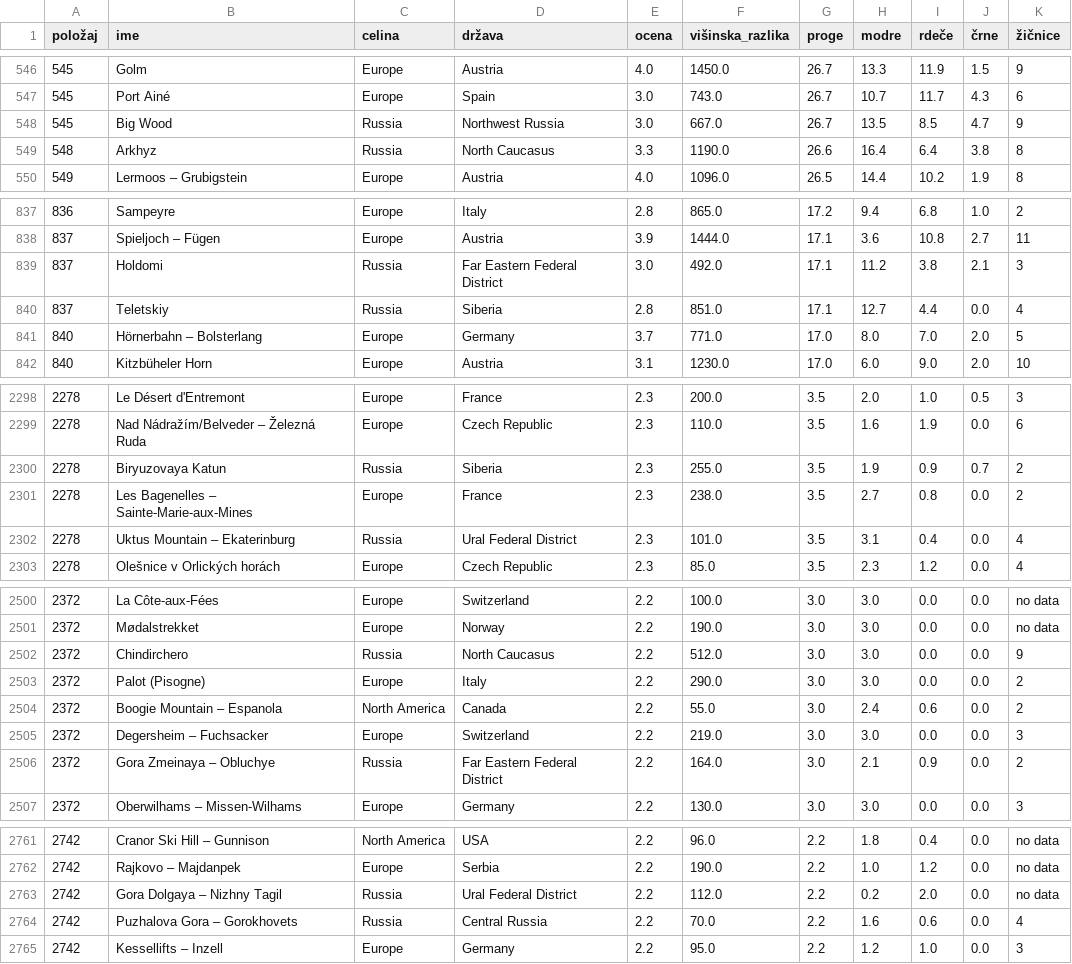
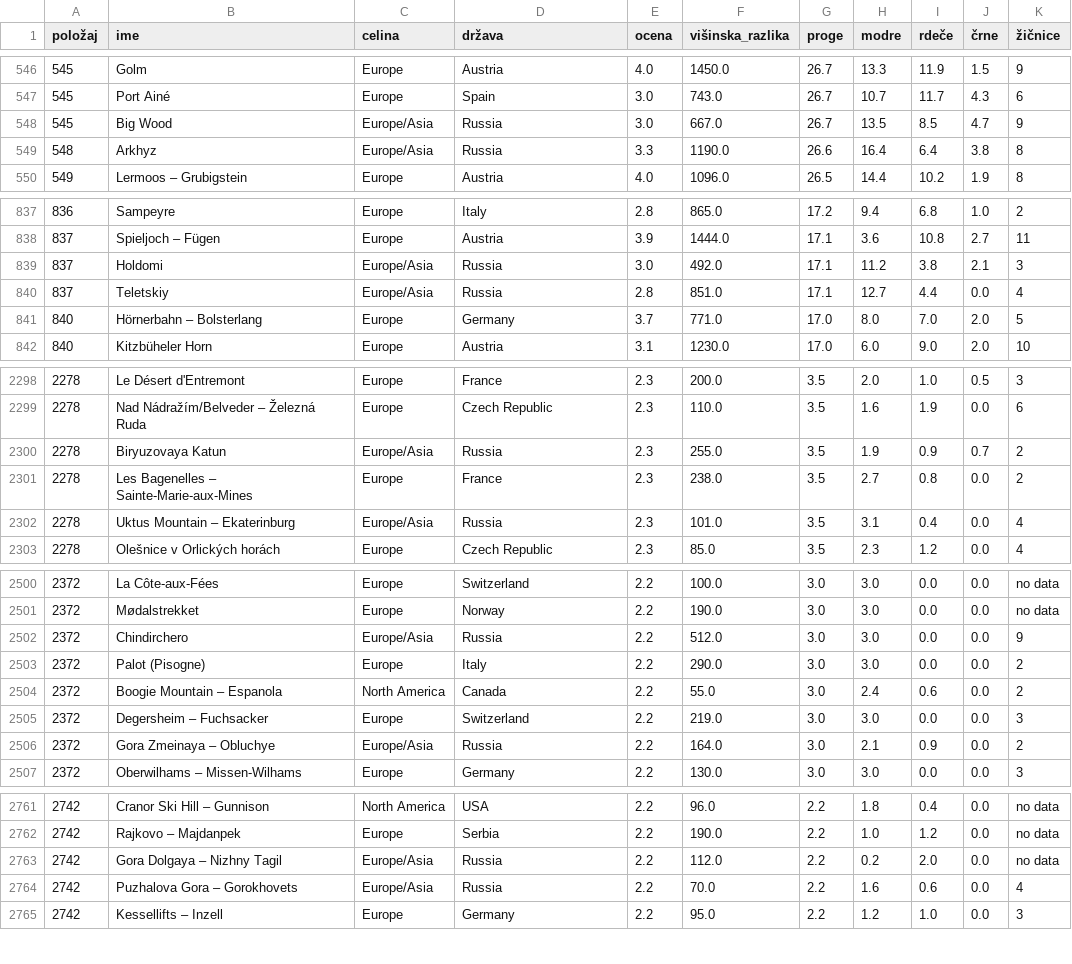
Before and after one commit to NejcZibret/ProjektnaNaloga2024, a CSV file: smucisca.csv, drawn as a sheet; only a part is shown, gaps mark what is left out; the diff covers the shown part only.

```diff
--- a/smucisca.csv
+++ b/smucisca.csv
@@ -547,4 +547,4 @@
 545,Port Ainé,Europe,Spain,3.0,743.0,26.7,10.7,11.7,4.3,6
-545,Big Wood,Russia,Northwest Russia,3.0,667.0,26.7,13.5,8.5,4.7,9
-548,Arkhyz,Russia,North Caucasus,3.3,1190.0,26.6,16.4,6.4,3.8,8
+545,Big Wood,Europe/Asia,Russia,3.0,667.0,26.7,13.5,8.5,4.7,9
+548,Arkhyz,Europe/Asia,Russia,3.3,1190.0,26.6,16.4,6.4,3.8,8
 549,Lermoos – Grubigstein,Europe,Austria,4.0,1096.0,26.5,14.4,10.2,1.9,8
@@ -838,4 +838,4 @@
 837,Spieljoch – Fügen,Europe,Austria,3.9,1444.0,17.1,3.6,10.8,2.7,11
-837,Holdomi,Russia,Far Eastern Federal District,3.0,492.0,17.1,11.2,3.8,2.1,3
-837,Teletskiy,Russia,Siberia,2.8,851.0,17.1,12.7,4.4,0.0,4
+837,Holdomi,Europe/Asia,Russia,3.0,492.0,17.1,11.2,3.8,2.1,3
+837,Teletskiy,Europe/Asia,Russia,2.8,851.0,17.1,12.7,4.4,0.0,4
 840,Hörnerbahn – Bolsterlang,Europe,Germany,3.7,771.0,17.0,8.0,7.0,2.0,5
@@ -2299,5 +2299,5 @@
 2278,Nad Nádražím/Belveder – Železná Ruda,Europe,Czech Republic,2.3,110.0,3.5,1.6,1.9,0.0,6
-2278,Biryuzovaya Katun,Russia,Siberia,2.3,255.0,3.5,1.9,0.9,0.7,2
+2278,Biryuzovaya Katun,Europe/Asia,Russia,2.3,255.0,3.5,1.9,0.9,0.7,2
 2278,Les Bagenelles – Sainte-Marie-aux-Mines,Europe,France,2.3,238.0,3.5,2.7,0.8,0.0,2
-2278,Uktus Mountain – Ekaterinburg,Russia,Ural Federal District,2.3,101.0,3.5,3.1,0.4,0.0,4
+2278,Uktus Mountain – Ekaterinburg,Europe/Asia,Russia,2.3,101.0,3.5,3.1,0.4,0.0,4
 2278,Olešnice v Orlických horách,Europe,Czech Republic,2.3,85.0,3.5,2.3,1.2,0.0,4
@@ -2501,3 +2501,3 @@
 2372,Mødalstrekket,Europe,Norway,2.2,190.0,3.0,3.0,0.0,0.0,no data
-2372,Chindirchero,Russia,North Caucasus,2.2,512.0,3.0,3.0,0.0,0.0,9
+2372,Chindirchero,Europe/Asia,Russia,2.2,512.0,3.0,3.0,0.0,0.0,9
 2372,Palot (Pisogne),Europe,Italy,2.2,290.0,3.0,3.0,0.0,0.0,2
@@ -2505,3 +2505,3 @@
 2372,Degersheim – Fuchsacker,Europe,Switzerland,2.2,219.0,3.0,3.0,0.0,0.0,3
-2372,Gora Zmeinaya – Obluchye,Russia,Far Eastern Federal District,2.2,164.0,3.0,2.1,0.9,0.0,2
+2372,Gora Zmeinaya – Obluchye,Europe/Asia,Russia,2.2,164.0,3.0,2.1,0.9,0.0,2
 2372,Oberwilhams – Missen-Wilhams,Europe,Germany,2.2,130.0,3.0,3.0,0.0,0.0,3
@@ -2762,4 +2762,4 @@
 2742,Rajkovo – Majdanpek,Europe,Serbia,2.2,190.0,2.2,1.0,1.2,0.0,no data
-2742,Gora Dolgaya – Nizhny Tagil,Russia,Ural Federal District,2.2,112.0,2.2,0.2,2.0,0.0,no data
-2742,Puzhalova Gora – Gorokhovets,Russia,Central Russia,2.2,70.0,2.2,1.6,0.6,0.0,4
+2742,Gora Dolgaya – Nizhny Tagil,Europe/Asia,Russia,2.2,112.0,2.2,0.2,2.0,0.0,no data
+2742,Puzhalova Gora – Gorokhovets,Europe/Asia,Russia,2.2,70.0,2.2,1.6,0.6,0.0,4
 2742,Kessellifts – Inzell,Europe,Germany,2.2,95.0,2.2,1.2,1.0,0.0,3
```
Also changed, not shown: 138 edited cells elsewhere in this file, 3 other files.
